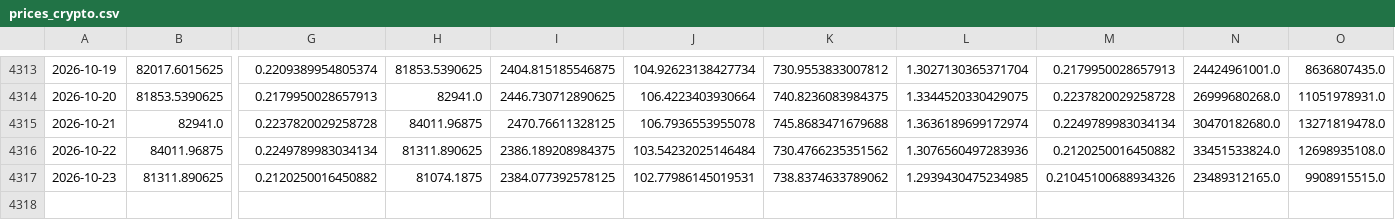
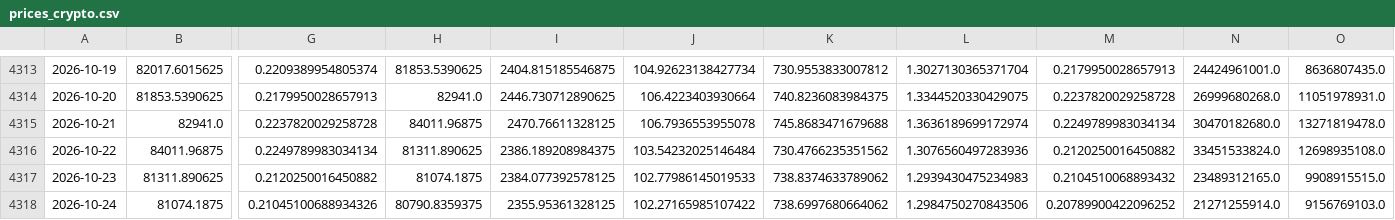
Before and after one commit to poollaaneesh-rgb/paper-trader, a CSV file: results/live/prices_crypto.csv, drawn as a sheet; only a part is shown, gaps mark what is left out; rows hold the shown columns only; the diff names each change by its address in the sheet, - before the commit and + after, or states it on an @@ line.

```diff
--- a/results/live/prices_crypto.csv
+++ b/results/live/prices_crypto.csv
-J4317: 102.77986145019531
+J4317: 102.77986145019533
-L4317: 1.2939430475234985
+L4317: 1.2939430475234983
-M4317: 0.21045100688934326
+M4317: 0.2104510068893432
+row 4318: 2026-10-24 | 81074.1875 | 0.21045100688934326 | 80790.8359375 | 2355.95361328125 | 102.27165985107422 | 738.6997680664062 | 1.2984750270843506 | 0.20789900422096252 | 21271255914.0 | 9156769103.0
```
Also changed, not shown: results/live/equity.csv, results/live/trades.csv, 3 other files.
